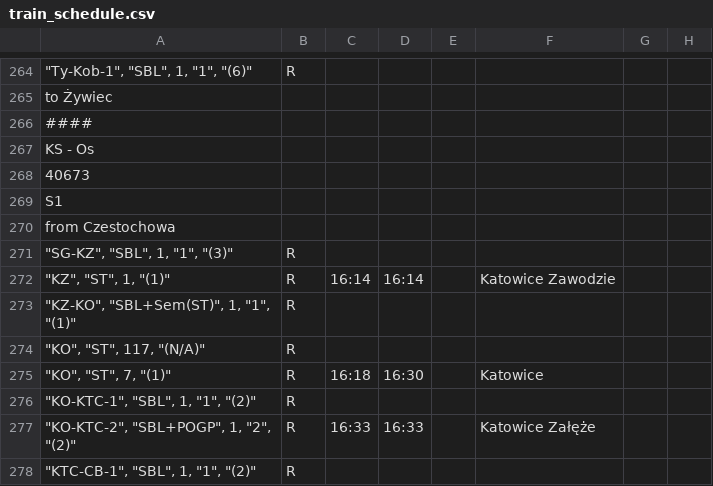
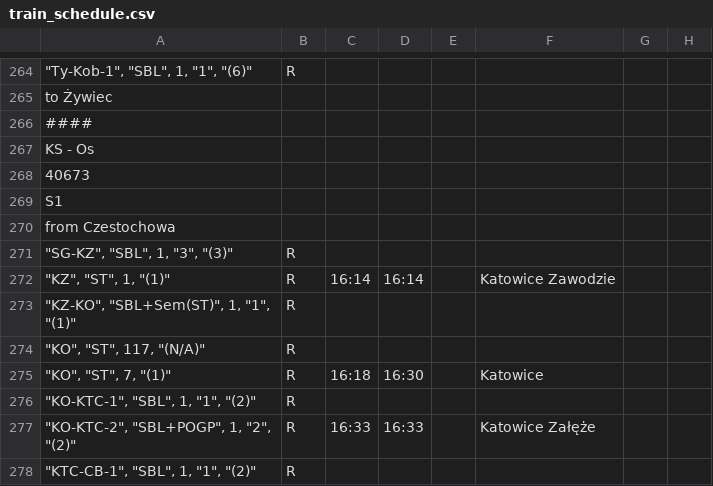
Before and after one commit to iitis/railways_dispatching_silesia, a CSV file: data/train_schedule.csv, drawn as a sheet; only a part is shown, gaps mark what is left out.

Commit message:
correct timetable

```diff
--- a/data/train_schedule.csv
+++ b/data/train_schedule.csv
@@ -270,3 +270,3 @@ S1;;;;;;;
 from Czestochowa;;;;;;;
-"""SG-KZ"", ""SBL"", 1, ""1"", ""(3)""";R;;;;;;
+"""SG-KZ"", ""SBL"", 1, ""3"", ""(3)""";R;;;;;;
 """KZ"", ""ST"", 1, ""(1)""";R;16:14;16:14;;Katowice Zawodzie;;
```
